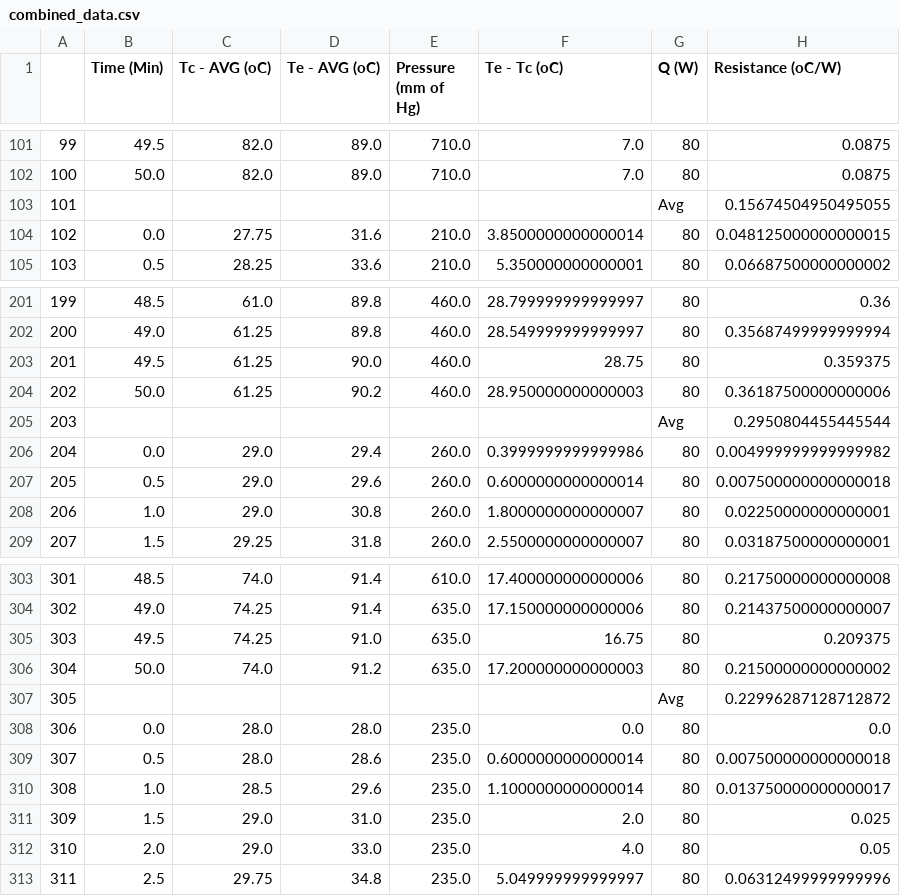
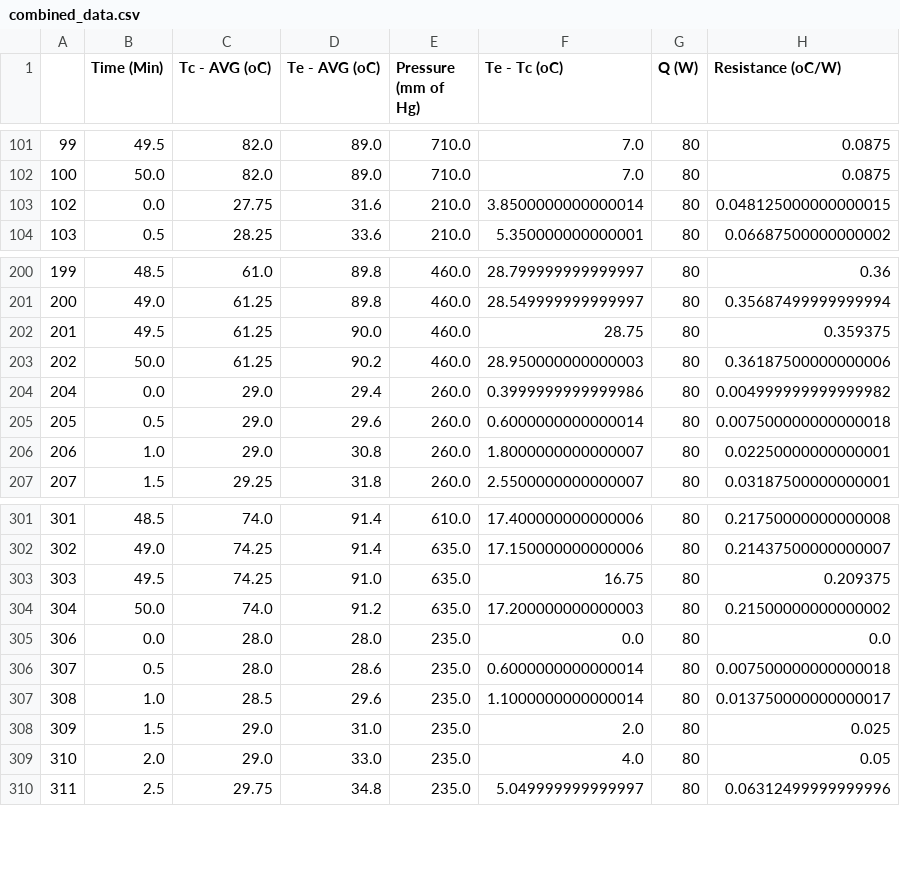
Before and after one commit to nirmalparmarphd/PulseHeatPipe, a CSV file: data/al2o3_diwater_exp/40_FR/combined_data.csv, drawn as a sheet; only a part is shown, gaps mark what is left out; the diff names each change by its address in the sheet, - before the commit and + after, or states it on an @@ line.

```diff
--- a/data/al2o3_diwater_exp/40_FR/combined_data.csv
+++ b/data/al2o3_diwater_exp/40_FR/combined_data.csv
-row 103: 101 |  |  |  |  |  | Avg | 0.15674504950495055
-row 205: 203 |  |  |  |  |  | Avg | 0.2950804455445544
-row 307: 305 |  |  |  |  |  | Avg | 0.22996287128712872
```
Also changed, not shown: data/al2o3_diwater_exp/40_FR/combined_mean.csv, data/al2o3_diwater_exp/40_FR/combined_std.csv, 3 other files.
